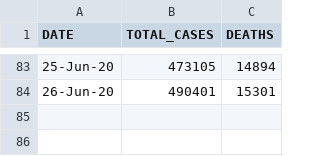
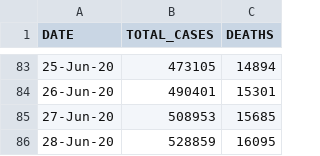
Before and after one commit to Ram-95/Corona-Tracker, a CSV file: COVID-19_India_Data.csv, drawn as a sheet; only a part is shown, gaps mark what is left out.

```diff
--- a/COVID-19_India_Data.csv
+++ b/COVID-19_India_Data.csv
@@ -84 +84,3 @@ DATE,TOTAL_CASES,DEATHS
 26-Jun-20,490401,15301
+27-Jun-20,508953,15685
+28-Jun-20,528859,16095
```
Also changed, not shown: COVID-19_Country_Data.csv, COVID-19_Global_Data.csv, 4 other files.
